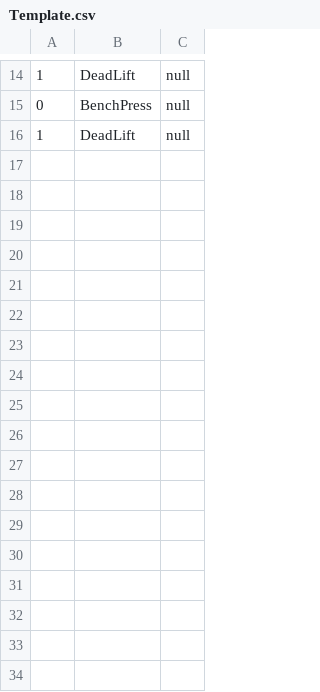
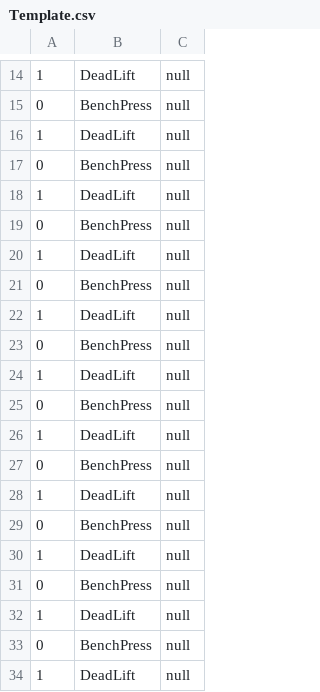
Before and after one commit to remllezrovert/LibreGainz, a CSV file: data/Template.csv, drawn as a sheet; only a part is shown, gaps mark what is left out.

```diff
--- a/data/Template.csv
+++ b/data/Template.csv
@@ -16 +16,19 @@
 1,"DeadLift","null",""
+0,"BenchPress","null",""
+1,"DeadLift","null",""
+0,"BenchPress","null",""
+1,"DeadLift","null",""
+0,"BenchPress","null",""
+1,"DeadLift","null",""
+0,"BenchPress","null",""
+1,"DeadLift","null",""
+0,"BenchPress","null",""
+1,"DeadLift","null",""
+0,"BenchPress","null",""
+1,"DeadLift","null",""
+0,"BenchPress","null",""
+1,"DeadLift","null",""
+0,"BenchPress","null",""
+1,"DeadLift","null",""
+0,"BenchPress","null",""
+1,"DeadLift","null",""
```
Also changed, not shown: data/Workout.csv, 8 other files.
